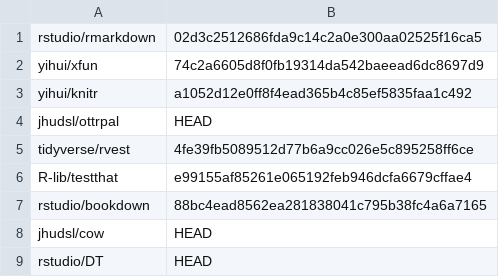
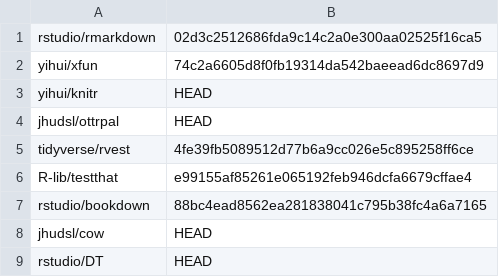
Before and after one commit to ottrproject/ottr-docker, a TSV file: ottr_datatables/github_package_list.tsv, drawn as a sheet.

Commit message:
Update github_package_list.tsv

```diff
--- a/ottr_datatables/github_package_list.tsv
+++ b/ottr_datatables/github_package_list.tsv
@@ -2,3 +2,3 @@ rstudio/rmarkdown	02d3c2512686fda9c14c2a0e300aa02525f16ca5
 yihui/xfun	74c2a6605d8f0fb19314da542baeead6dc8697d9
-yihui/knitr	a1052d12e0ff8f4ead365b4c85ef5835faa1c492
+yihui/knitr	HEAD
 jhudsl/ottrpal	HEAD
```
